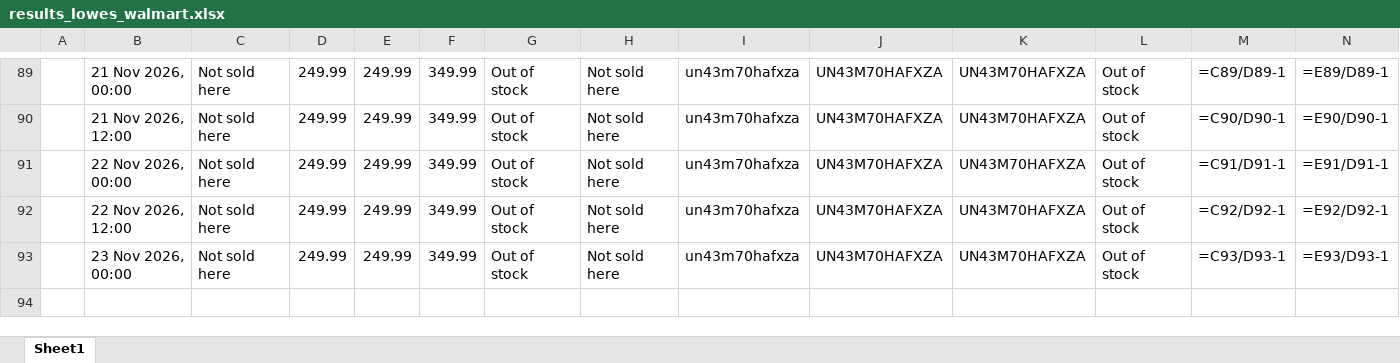
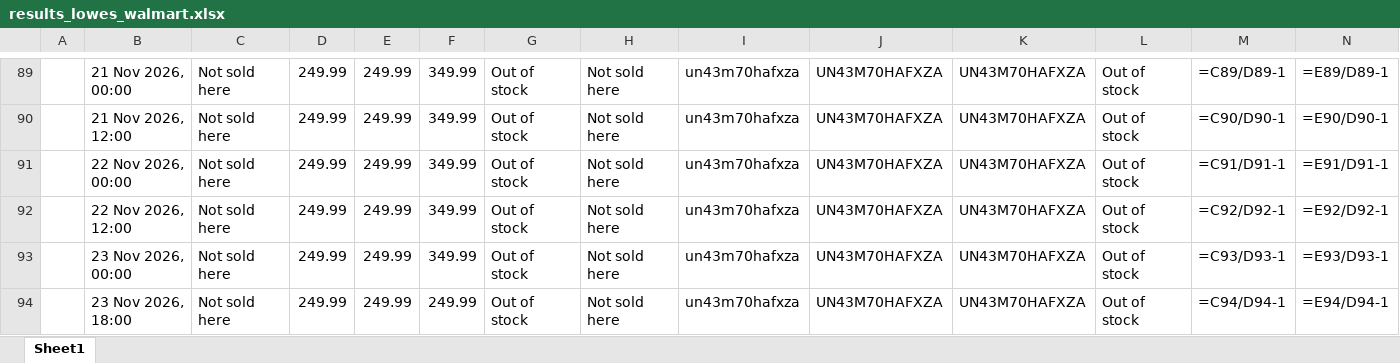
Before and after one commit to rathi-eucloid/TV-Alerts, an Excel workbook: outputs/results_lowes_walmart.xlsx, sheet Sheet1, drawn as a sheet; only a part is shown, gaps mark what is left out; values as stored, in another font and other column widths than the file's, no borders; formulas without a stored value are shown as written; rows hold the shown columns only; the diff names each change by its address in the sheet, - before the commit and + after, or states it on an @@ line.

```diff
--- a/outputs/results_lowes_walmart.xlsx (sheet Sheet1)
+++ b/outputs/results_lowes_walmart.xlsx (sheet Sheet1)
+row 94:  | 23 Nov 2026, 18:00 | Not sold here | 249.99 | 249.99 | 249.99 | Out of stock | Not sold here | un43m70hafxza | UN43M70HAFXZA | UN43M70HAFXZA | Out of stock | =C94/D94-1 | =E94/D94-1
```
Also changed, not shown: 13 other files.
